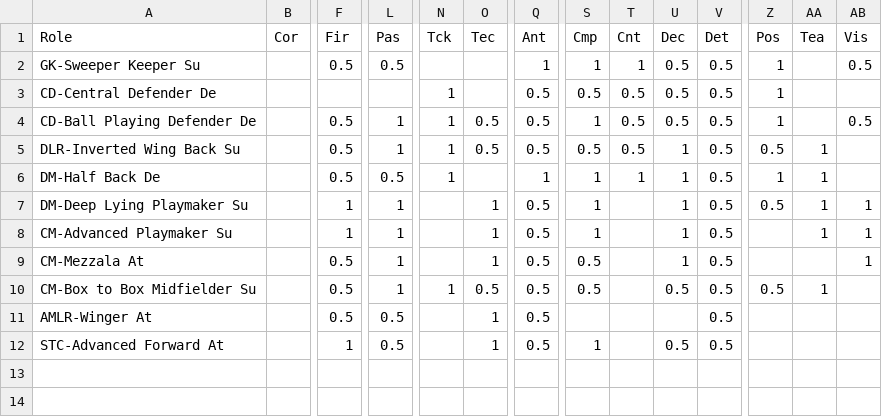
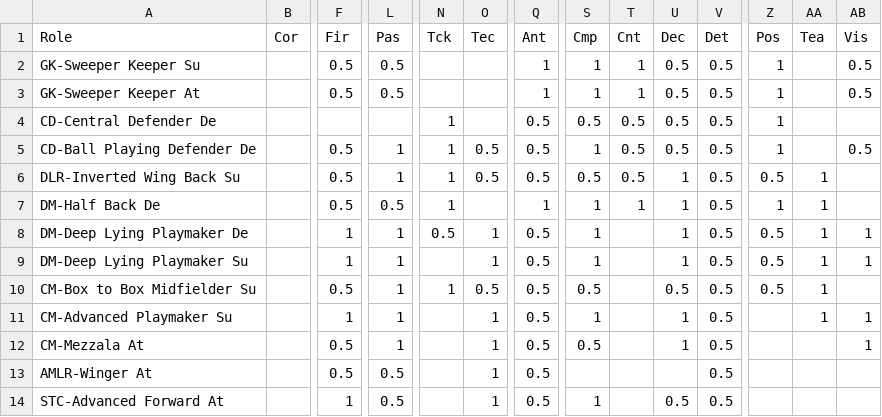
Before and after one commit to mcnewcp/fm-assistant, a CSV file: role-config.csv, drawn as a sheet; only a part is shown, gaps mark what is left out; rows hold the shown columns only; the diff names each change by its address in the sheet, - before the commit and + after, or states it on an @@ line.

```diff
--- a/role-config.csv
+++ b/role-config.csv
+row 3: GK-Sweeper Keeper At |  | 0.5 | 0.5 |  |  | 1 | 1 | 1 | 0.5 | 0.5 | 1 |  | 0.5
+row 8: DM-Deep Lying Playmaker De |  | 1 | 1 | 0.5 | 1 | 0.5 | 1 |  | 1 | 0.5 | 0.5 | 1 | 1
```
